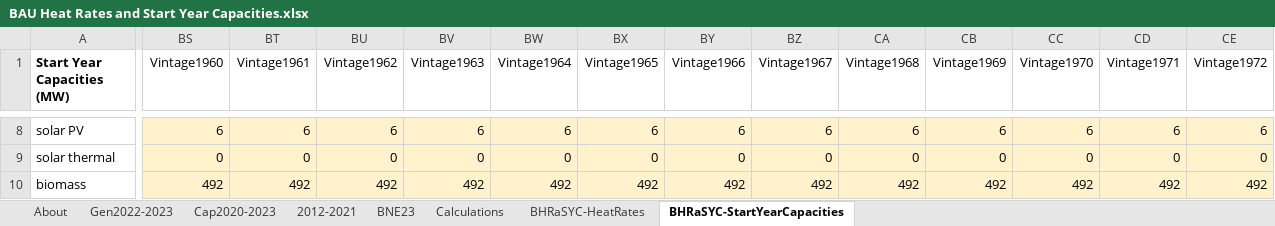
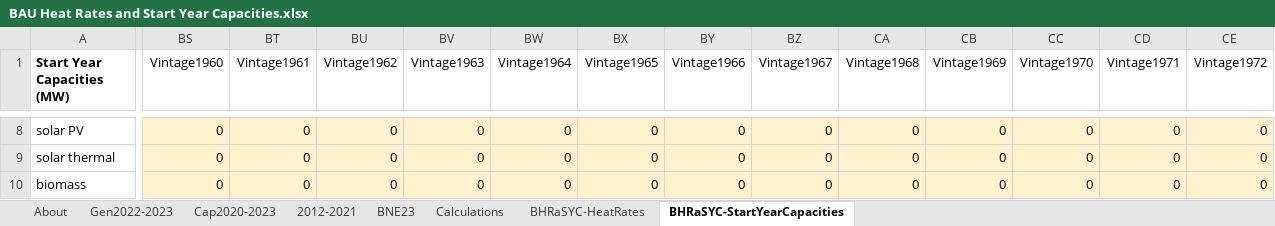
Before and after one commit to EnergyInnovation/eps-mexico, an Excel workbook: InputData/elec/BHRaSYC/BAU Heat Rates and Start Year Capacities.xlsx, sheet BHRaSYC-StartYearCapacities, drawn as a sheet; only a part is shown, gaps mark what is left out; values as stored, in another font and other column widths than the file's, no borders; conditional formats not drawn; the diff covers the shown part only; the diff names each change by its address in the sheet, - before the commit and + after, or states it on an @@ line.

```diff
--- a/InputData/elec/BHRaSYC/BAU Heat Rates and Start Year Capacities.xlsx (sheet BHRaSYC-StartYearCapacities)
+++ b/InputData/elec/BHRaSYC/BAU Heat Rates and Start Year Capacities.xlsx (sheet BHRaSYC-StartYearCapacities)
-BS8 (Vintage1960): 6
+BS8 (Vintage1960): 0
-BT8 (Vintage1961): 6
+BT8 (Vintage1961): 0
-BU8 (Vintage1962): 6
+BU8 (Vintage1962): 0
-BV8 (Vintage1963): 6
+BV8 (Vintage1963): 0
-BW8 (Vintage1964): 6
+BW8 (Vintage1964): 0
-BX8 (Vintage1965): 6
+BX8 (Vintage1965): 0
-BY8 (Vintage1966): 6
+BY8 (Vintage1966): 0
-BZ8 (Vintage1967): 6
+BZ8 (Vintage1967): 0
-CA8 (Vintage1968): 6
+CA8 (Vintage1968): 0
-CB8 (Vintage1969): 6
+CB8 (Vintage1969): 0
-CC8 (Vintage1970): 6
+CC8 (Vintage1970): 0
-CD8 (Vintage1971): 6
+CD8 (Vintage1971): 0
-CE8 (Vintage1972): 6
+CE8 (Vintage1972): 0
-BS10 (Vintage1960): 492
+BS10 (Vintage1960): 0
-BT10 (Vintage1961): 492
+BT10 (Vintage1961): 0
-BU10 (Vintage1962): 492
+BU10 (Vintage1962): 0
-BV10 (Vintage1963): 492
+BV10 (Vintage1963): 0
-BW10 (Vintage1964): 492
+BW10 (Vintage1964): 0
-BX10 (Vintage1965): 492
+BX10 (Vintage1965): 0
-BY10 (Vintage1966): 492
+BY10 (Vintage1966): 0
-BZ10 (Vintage1967): 492
+BZ10 (Vintage1967): 0
-CA10 (Vintage1968): 492
+CA10 (Vintage1968): 0
-CB10 (Vintage1969): 492
+CB10 (Vintage1969): 0
-CC10 (Vintage1970): 492
+CC10 (Vintage1970): 0
-CD10 (Vintage1971): 492
+CD10 (Vintage1971): 0
-CE10 (Vintage1972): 492
+CE10 (Vintage1972): 0
```
Also changed, not shown: 667 edited cells elsewhere in this sheet, formulas that keep their value, InputData/CSV Export Tool.xlsm, InputData/add-outputs/HOIpTP/Health Outcome Incidence per Ton Pollutant.xlsx, 9 other files.
